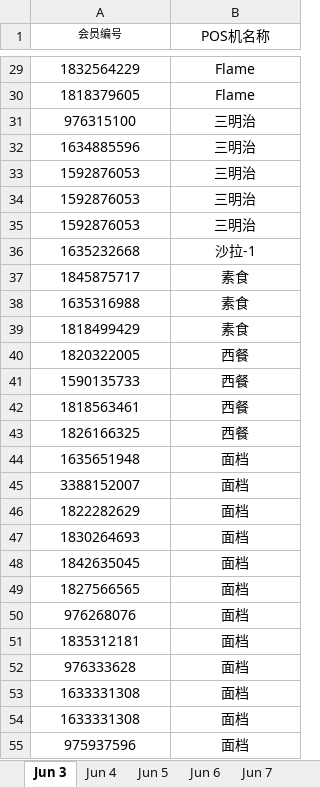
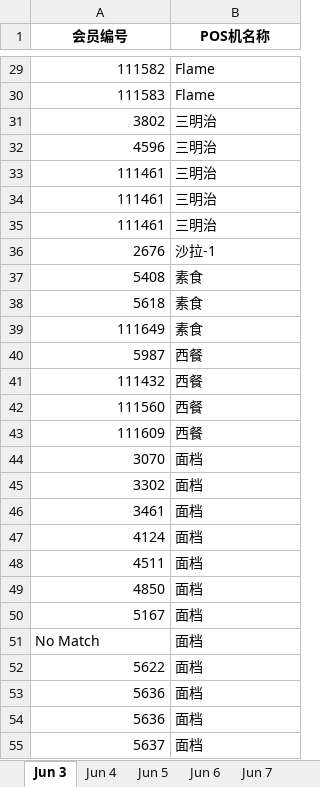
Before and after one commit to luklov/FoodBot, an Excel workbook: data/餐线消费数据-June.xlsx, sheet Jun 3, drawn as a sheet; only a part is shown, gaps mark what is left out; values as stored, in another font and other column widths than the file's, no borders; the diff covers the shown part only; the diff names each change by its address in the sheet, - before the commit and + after, or states it on an @@ line.

```diff
--- a/data/餐线消费数据-June.xlsx (sheet Jun 3)
+++ b/data/餐线消费数据-June.xlsx (sheet Jun 3)
-A1:B1 bold: off
+A1:B1 bold: on
@@ A1 text size: larger @@
-A29:A50 alignment: center
+A29:A50 alignment: right
-A29 (会员编号): 1832564229
+A29 (会员编号): 111582
-B29:B50 alignment: center
+B29:B50 alignment: left
-A30 (会员编号): 1818379605
+A30 (会员编号): 111583
-A31 (会员编号): 976315100
+A31 (会员编号): 3802
-A32 (会员编号): 1634885596
+A32 (会员编号): 4596
-A33:A35 (会员编号): 1592876053
+A33:A35 (会员编号): 111461
-A36 (会员编号): 1635232668
+A36 (会员编号): 2676
-A37 (会员编号): 1845875717
+A37 (会员编号): 5408
-A38 (会员编号): 1635316988
+A38 (会员编号): 5618
-A39 (会员编号): 1818499429
+A39 (会员编号): 111649
-A40 (会员编号): 1820322005
+A40 (会员编号): 5987
-A41 (会员编号): 1590135733
+A41 (会员编号): 111432
-A42 (会员编号): 1818563461
+A42 (会员编号): 111560
-A43 (会员编号): 1826166325
+A43 (会员编号): 111609
-A44 (会员编号): 1635651948
+A44 (会员编号): 3070
-A45 (会员编号): 3388152007
+A45 (会员编号): 3302
-A46 (会员编号): 1822282629
+A46 (会员编号): 3461
-A47 (会员编号): 1830264693
+A47 (会员编号): 4124
-A48 (会员编号): 1842635045
+A48 (会员编号): 4511
-A49 (会员编号): 1827566565
+A49 (会员编号): 4850
-A50 (会员编号): 976268076
+A50 (会员编号): 5167
-A51 (会员编号): 1835312181
+A51 (会员编号): No Match
-A51:B51 alignment: center
+A51:B51 alignment: left
-A52 (会员编号): 976333628
+A52 (会员编号): 5622
-A52:A55 alignment: center
+A52:A55 alignment: right
-B52:B55 alignment: center
+B52:B55 alignment: left
-A53:A54 (会员编号): 1633331308
+A53:A54 (会员编号): 5636
-A55 (会员编号): 975937596
+A55 (会员编号): 5637
```
Also changed, not shown: 39 edited cells and cell formats elsewhere in this sheet, sheet Jun 12, sheet Jun 13, sheet Jun 14, sheet Jun 18, sheet Jun 17, sheet Jun 19, 5 more sheets, 4 other files.
